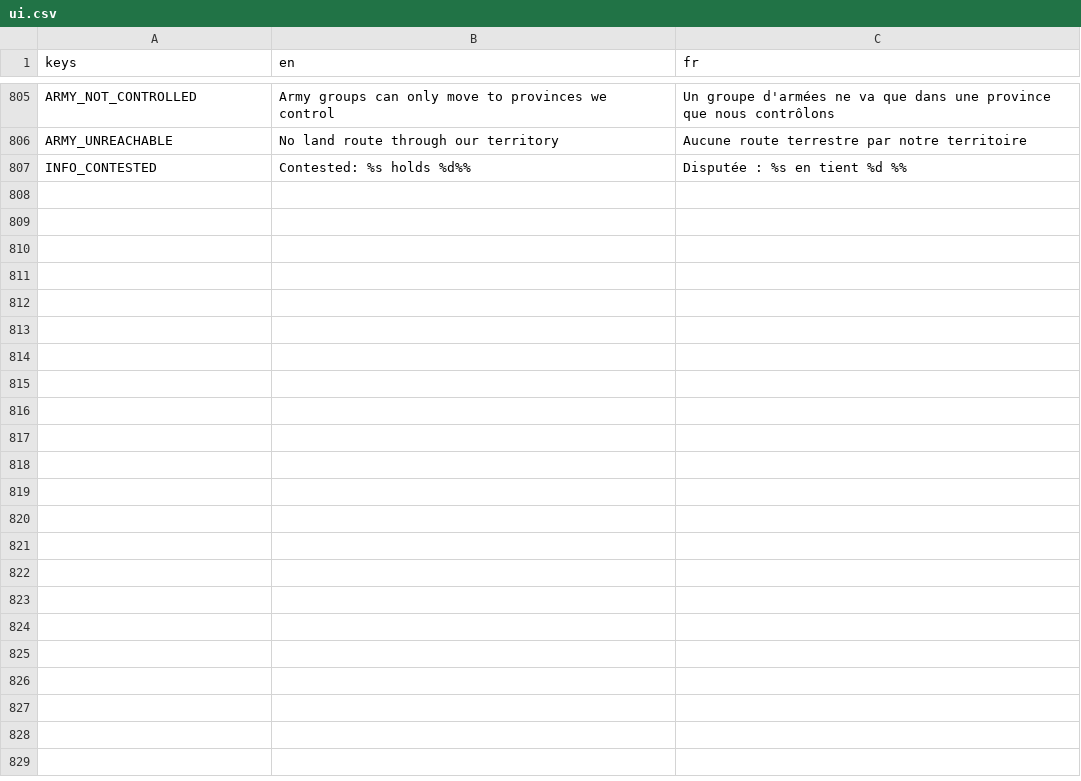
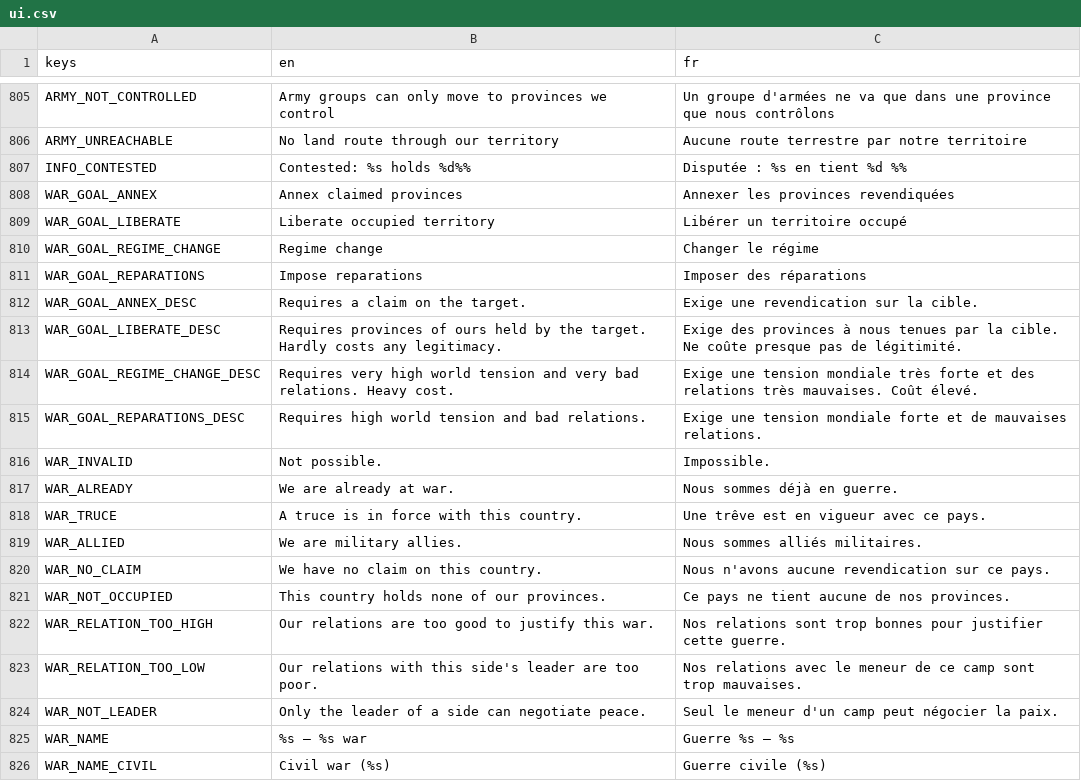
Before and after one commit to Chronos8001/Statecraft, a CSV file: data/localization/ui.csv, drawn as a sheet; only a part is shown, gaps mark what is left out; the diff covers the shown part only.

Commit message:
feat(ui): ajouter la section Guerre, les guerres en cours et la carte des guerres

```diff
--- a/data/localization/ui.csv
+++ b/data/localization/ui.csv
@@ -807 +807,20 @@ ARMY_UNREACHABLE,No land route through our territory,Aucune route terrestre par
 INFO_CONTESTED,Contested: %s holds %d%%,Disputée : %s en tient %d %%
+WAR_GOAL_ANNEX,Annex claimed provinces,Annexer les provinces revendiquées
+WAR_GOAL_LIBERATE,Liberate occupied territory,Libérer un territoire occupé
+WAR_GOAL_REGIME_CHANGE,Regime change,Changer le régime
+WAR_GOAL_REPARATIONS,Impose reparations,Imposer des réparations
+WAR_GOAL_ANNEX_DESC,Requires a claim on the target.,Exige une revendication sur la cible.
+WAR_GOAL_LIBERATE_DESC,Requires provinces of ours held by the target. Hardly costs any legitimacy.,Exige des provinces à nous tenues par la cible. Ne coûte presque pas de légitimité.
+WAR_GOAL_REGIME_CHANGE_DESC,Requires very high world tension and very bad relations. Heavy cost.,Exige une tension mondiale très forte et des relations très mauvaises. Coût élevé.
+WAR_GOAL_REPARATIONS_DESC,Requires high world tension and bad relations.,Exige une tension mondiale forte et de mauvaises relations.
+WAR_INVALID,Not possible.,Impossible.
+WAR_ALREADY,We are already at war.,Nous sommes déjà en guerre.
+WAR_TRUCE,A truce is in force with this country.,Une trêve est en vigueur avec ce pays.
+WAR_ALLIED,We are military allies.,Nous sommes alliés militaires.
+WAR_NO_CLAIM,We have no claim on this country.,Nous n'avons aucune revendication sur ce pays.
+WAR_NOT_OCCUPIED,This country holds none of our provinces.,Ce pays ne tient aucune de nos provinces.
+WAR_RELATION_TOO_HIGH,Our relations are too good to justify this war.,Nos relations sont trop bonnes pour justifier cette guerre.
+WAR_RELATION_TOO_LOW,Our relations with this side's leader are too poor.,Nos relations avec le meneur de ce camp sont trop mauvaises.
+WAR_NOT_LEADER,Only the leader of a side can negotiate peace.,Seul le meneur d'un camp peut négocier la paix.
+WAR_NAME,%s – %s war,Guerre %s – %s
+WAR_NAME_CIVIL,Civil war (%s),Guerre civile (%s)
```
Also changed, not shown: 44 added rows elsewhere in this file, 12 other files.
